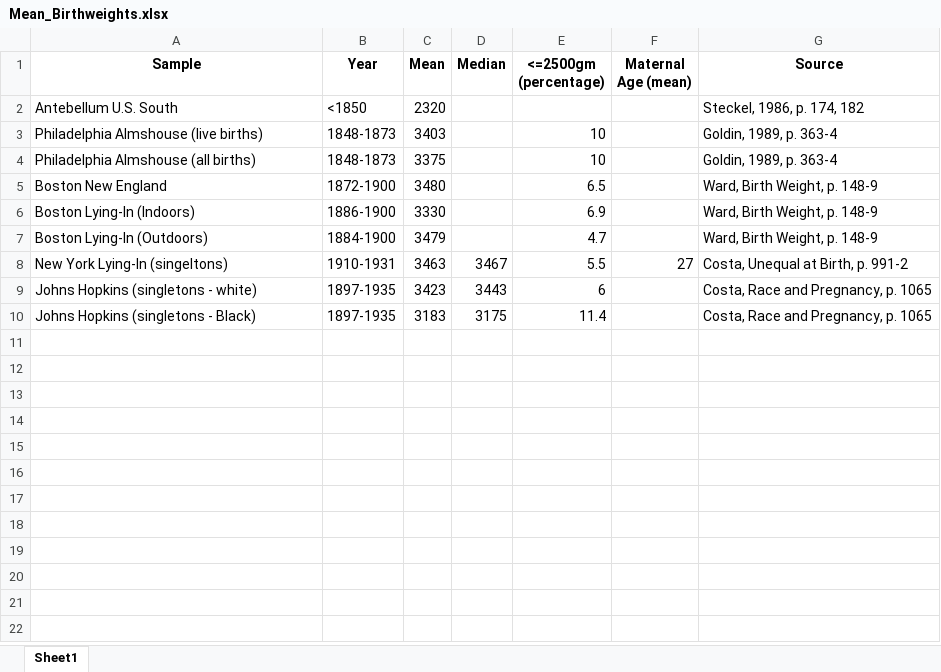
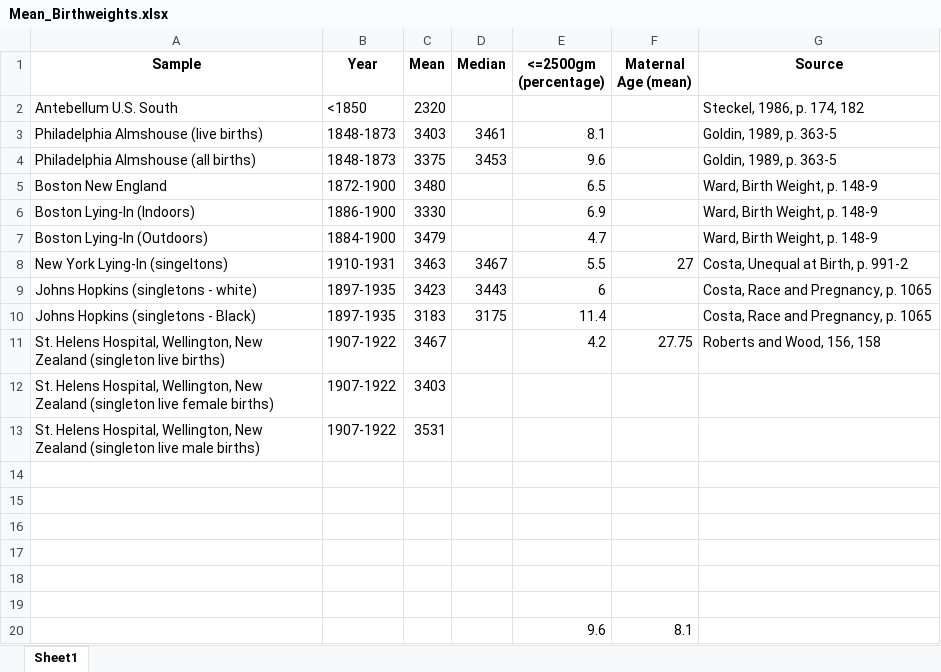
Before and after one commit to cp-roth/Roth-ML-project, an Excel workbook: data/raw-data/Mean_Birthweights.xlsx, sheet Sheet1, drawn as a sheet; values as stored, in another font and other column widths than the file's, no borders; the diff names each change by its address in the sheet, - before the commit and + after, or states it on an @@ line.

```diff
--- a/data/raw-data/Mean_Birthweights.xlsx (sheet Sheet1)
+++ b/data/raw-data/Mean_Birthweights.xlsx (sheet Sheet1)
-D3 (Median): (empty)
+D3 (Median): 3461
-E3 (<=2500gm (percentage)): 10
+E3 (<=2500gm (percentage)): 8.1
-G3:G4 (Source): Goldin, 1989, p. 363-4
+G3:G4 (Source): Goldin, 1989, p. 363-5
-D4 (Median): (empty)
+D4 (Median): 3453
-E4 (<=2500gm (percentage)): 10
+E4 (<=2500gm (percentage)): 9.6
+row 11: St. Helens Hospital, Wellington, New Zealand (singleton live births) | 1907-1922 | 3467 |  | 4.2 | 27.75 | Roberts and Wood, 156, 158
+row 12: St. Helens Hospital, Wellington, New Zealand (singleton live female births) | 1907-1922 | 3403
+row 13: St. Helens Hospital, Wellington, New Zealand (singleton live male births) | 1907-1922 | 3531
+row 14: (empty)
+row 15: (empty)
+row 16: (empty)
+row 17: (empty)
+row 18: (empty)
+row 19: (empty)
+row 20:  |  |  |  | 9.6 | 8.1
```
Also changed, not shown: 5 other files.
